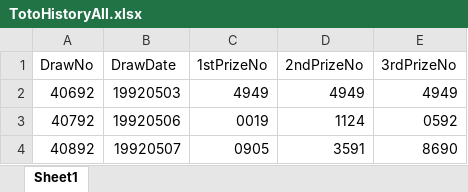
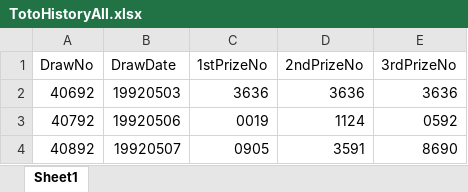
Before and after one commit to wazley-hub/rumah-a-predictor-v9, an Excel workbook: TotoHistoryAll.xlsx, sheet Sheet1, drawn as a sheet; only a part is shown; values as stored, in another font and other column widths than the file's, no borders; the diff names each change by its address in the sheet, - before the commit and + after, or states it on an @@ line.

Commit message:
Add files via upload

```diff
--- a/TotoHistoryAll.xlsx (sheet Sheet1)
+++ b/TotoHistoryAll.xlsx (sheet Sheet1)
-C2 (1stPrizeNo): 4949
+C2 (1stPrizeNo): 3636
-D2 (2ndPrizeNo): 4949
+D2 (2ndPrizeNo): 3636
-E2 (3rdPrizeNo): 4949
+E2 (3rdPrizeNo): 3636
```
